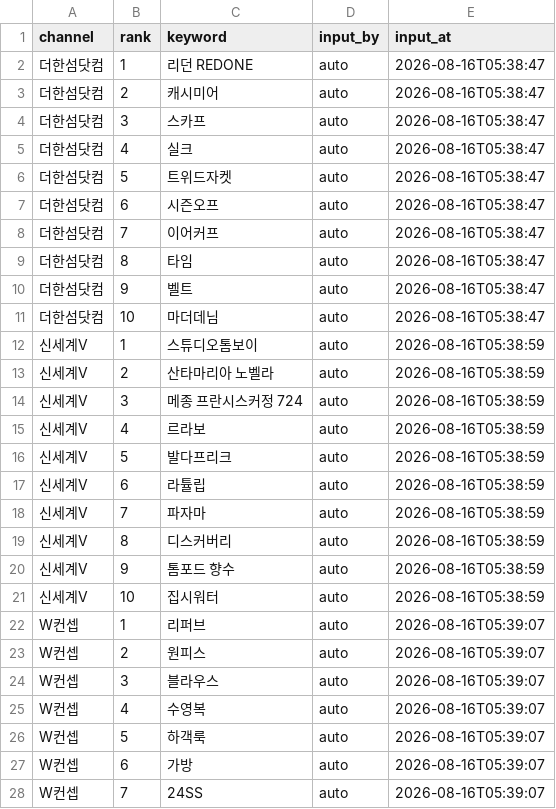
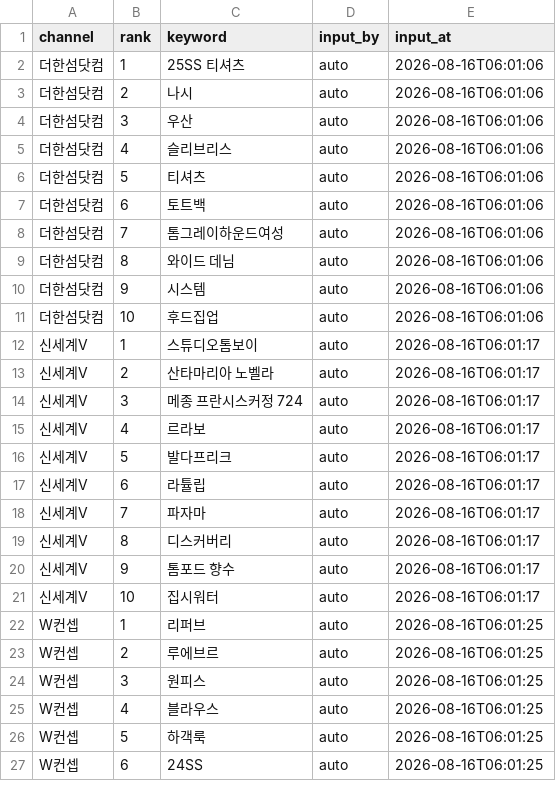
Before and after one commit to performanceteam12-sketch/babathe-trend-dashboard, a CSV file: data/app_search/2026-08-16.csv, drawn as a sheet; only a part is shown; the diff covers the shown part only.

```diff
--- a/data/app_search/2026-08-16.csv
+++ b/data/app_search/2026-08-16.csv
@@ -1,28 +1,27 @@
 channel,rank,keyword,input_by,input_at
-더한섬닷컴,1,리던 REDONE,auto,2026-08-16T05:38:47
-더한섬닷컴,2,캐시미어,auto,2026-08-16T05:38:47
-더한섬닷컴,3,스카프,auto,2026-08-16T05:38:47
-더한섬닷컴,4,실크,auto,2026-08-16T05:38:47
-더한섬닷컴,5,트위드자켓,auto,2026-08-16T05:38:47
-더한섬닷컴,6,시즌오프,auto,2026-08-16T05:38:47
-더한섬닷컴,7,이어커프,auto,2026-08-16T05:38:47
-더한섬닷컴,8,타임,auto,2026-08-16T05:38:47
-더한섬닷컴,9,벨트,auto,2026-08-16T05:38:47
-더한섬닷컴,10,마더데님,auto,2026-08-16T05:38:47
-신세계V,1,스튜디오톰보이,auto,2026-08-16T05:38:59
-신세계V,2,산타마리아 노벨라,auto,2026-08-16T05:38:59
-신세계V,3,메종 프란시스커정 724,auto,2026-08-16T05:38:59
-신세계V,4,르라보,auto,2026-08-16T05:38:59
-신세계V,5,발다프리크,auto,2026-08-16T05:38:59
-신세계V,6,라튤립,auto,2026-08-16T05:38:59
-신세계V,7,파자마,auto,2026-08-16T05:38:59
-신세계V,8,디스커버리,auto,2026-08-16T05:38:59
-신세계V,9,톰포드 향수,auto,2026-08-16T05:38:59
-신세계V,10,집시워터,auto,2026-08-16T05:38:59
-W컨셉,1,리퍼브,auto,2026-08-16T05:39:07
-W컨셉,2,원피스,auto,2026-08-16T05:39:07
-W컨셉,3,블라우스,auto,2026-08-16T05:39:07
-W컨셉,4,수영복,auto,2026-08-16T05:39:07
-W컨셉,5,하객룩,auto,2026-08-16T05:39:07
-W컨셉,6,가방,auto,2026-08-16T05:39:07
-W컨셉,7,24SS,auto,2026-08-16T05:39:07
+더한섬닷컴,1,25SS 티셔츠,auto,2026-08-16T06:01:06
+더한섬닷컴,2,나시,auto,2026-08-16T06:01:06
+더한섬닷컴,3,우산,auto,2026-08-16T06:01:06
+더한섬닷컴,4,슬리브리스,auto,2026-08-16T06:01:06
+더한섬닷컴,5,티셔츠,auto,2026-08-16T06:01:06
+더한섬닷컴,6,토트백,auto,2026-08-16T06:01:06
+더한섬닷컴,7,톰그레이하운드여성,auto,2026-08-16T06:01:06
+더한섬닷컴,8,와이드 데님,auto,2026-08-16T06:01:06
+더한섬닷컴,9,시스템,auto,2026-08-16T06:01:06
+더한섬닷컴,10,후드집업,auto,2026-08-16T06:01:06
+신세계V,1,스튜디오톰보이,auto,2026-08-16T06:01:17
+신세계V,2,산타마리아 노벨라,auto,2026-08-16T06:01:17
+신세계V,3,메종 프란시스커정 724,auto,2026-08-16T06:01:17
+신세계V,4,르라보,auto,2026-08-16T06:01:17
+신세계V,5,발다프리크,auto,2026-08-16T06:01:17
+신세계V,6,라튤립,auto,2026-08-16T06:01:17
+신세계V,7,파자마,auto,2026-08-16T06:01:17
+신세계V,8,디스커버리,auto,2026-08-16T06:01:17
+신세계V,9,톰포드 향수,auto,2026-08-16T06:01:17
+신세계V,10,집시워터,auto,2026-08-16T06:01:17
+W컨셉,1,리퍼브,auto,2026-08-16T06:01:25
+W컨셉,2,루에브르,auto,2026-08-16T06:01:25
+W컨셉,3,원피스,auto,2026-08-16T06:01:25
+W컨셉,4,블라우스,auto,2026-08-16T06:01:25
+W컨셉,5,하객룩,auto,2026-08-16T06:01:25
+W컨셉,6,24SS,auto,2026-08-16T06:01:25
```
Also changed, not shown: 1 added row and 16 edited cells elsewhere in this file.
